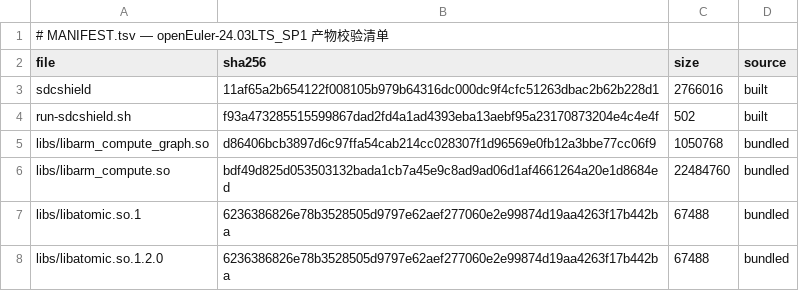
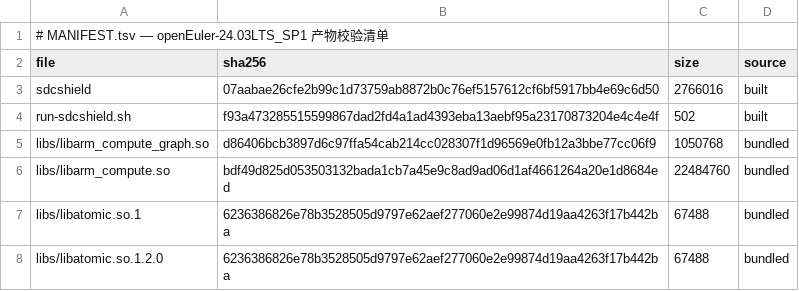
Before and after one commit to wangxumarshall/sdcshield-rpm-24.03, a TSV file: openEuler-24.03LTS_SP1/built/MANIFEST.tsv, drawn as a sheet.

```diff
--- a/openEuler-24.03LTS_SP1/built/MANIFEST.tsv
+++ b/openEuler-24.03LTS_SP1/built/MANIFEST.tsv
@@ -2,3 +2,3 @@
 file	sha256	size	source
-sdcshield	11af65a2b654122f008105b979b64316dc000dc9f4cfc51263dbac2b62b228d1	2766016	built
+sdcshield	07aabae26cfe2b99c1d73759ab8872b0c76ef5157612cf6bf5917bb4e69c6d50	2766016	built
 run-sdcshield.sh	f93a473285515599867dad2fd4a1ad4393eba13aebf95a23170873204e4c4e4f	502	built
```
Also changed, not shown: openEuler-24.03LTS/built/MANIFEST.tsv, openEuler-24.03LTS_SP2/built/MANIFEST.tsv, 17 other files.
